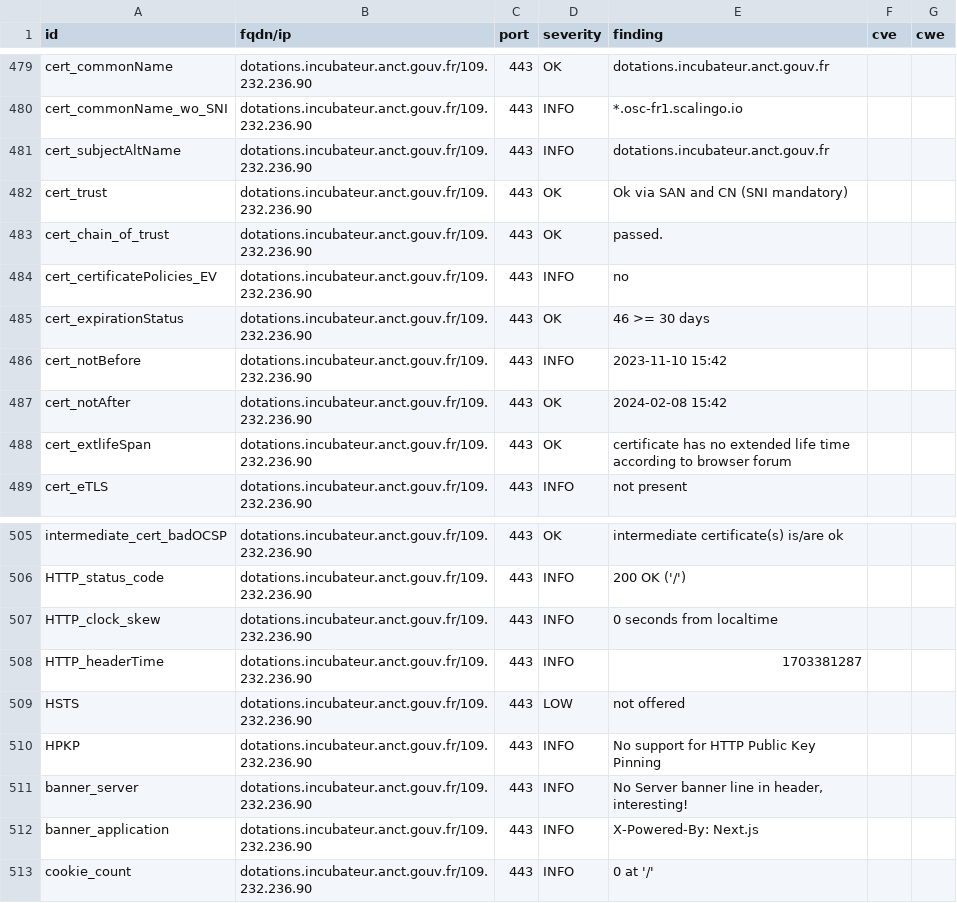
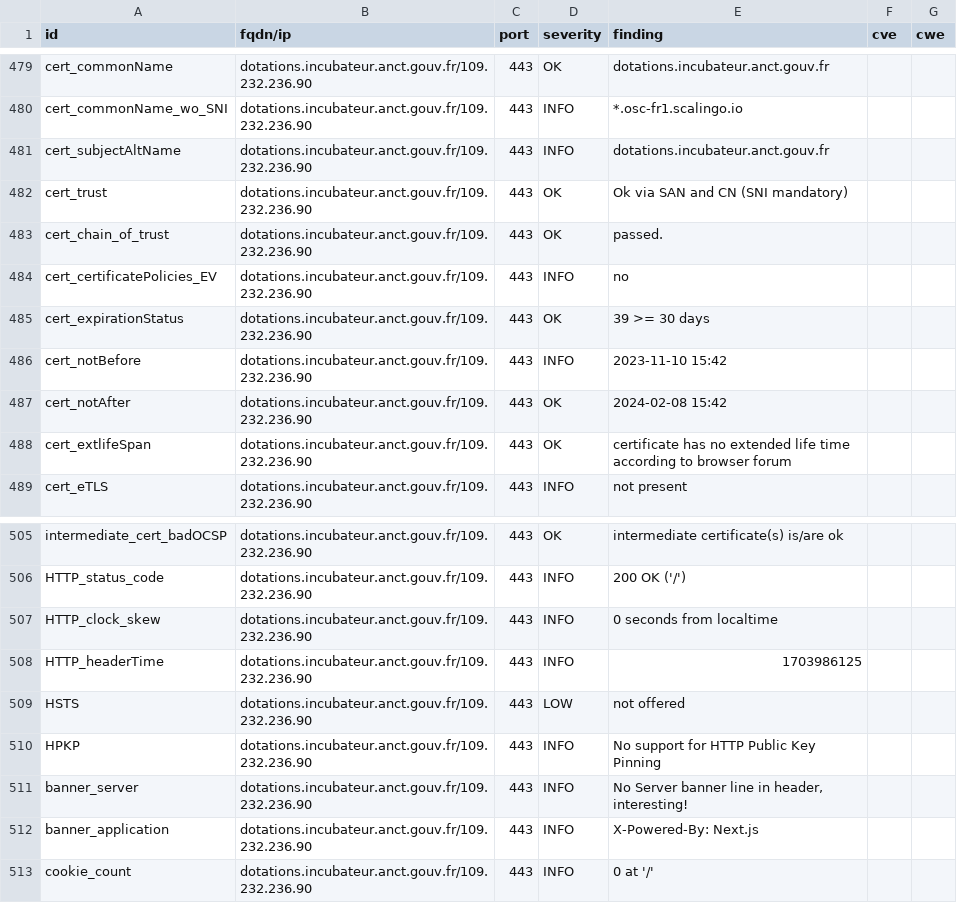
Before and after one commit to betagouv/dashlord-dotations-locales, a CSV file: results/aHR0cHM6Ly9kb3RhdGlvbnMuaW5jdWJhdGV1ci5hbmN0LmdvdXYuZnI=/testssl.csv, drawn as a sheet; only a part is shown, gaps mark what is left out; the diff covers the shown part only.

```diff
--- a/results/aHR0cHM6Ly9kb3RhdGlvbnMuaW5jdWJhdGV1ci5hbmN0LmdvdXYuZnI=/testssl.csv
+++ b/results/aHR0cHM6Ly9kb3RhdGlvbnMuaW5jdWJhdGV1ci5hbmN0LmdvdXYuZnI=/testssl.csv
@@ -484,3 +484,3 @@
 "cert_certificatePolicies_EV","dotations.incubateur.anct.gouv.fr/109.232.236.90","443","INFO","no","",""
-"cert_expirationStatus","dotations.incubateur.anct.gouv.fr/109.232.236.90","443","OK","46 >= 30 days","",""
+"cert_expirationStatus","dotations.incubateur.anct.gouv.fr/109.232.236.90","443","OK","39 >= 30 days","",""
 "cert_notBefore","dotations.incubateur.anct.gouv.fr/109.232.236.90","443","INFO","2023-11-10 15:42","",""
@@ -507,3 +507,3 @@
 "HTTP_clock_skew","dotations.incubateur.anct.gouv.fr/109.232.236.90","443","INFO","0 seconds from localtime","",""
-"HTTP_headerTime","dotations.incubateur.anct.gouv.fr/109.232.236.90","443","INFO","1703381287","",""
+"HTTP_headerTime","dotations.incubateur.anct.gouv.fr/109.232.236.90","443","INFO","1703986125","",""
 "HSTS","dotations.incubateur.anct.gouv.fr/109.232.236.90","443","LOW","not offered","",""
```
Also changed, not shown: 4 added rows, 4 removed rows, 141 moved rows and 6 edited cells elsewhere in this file, 13 other files.
